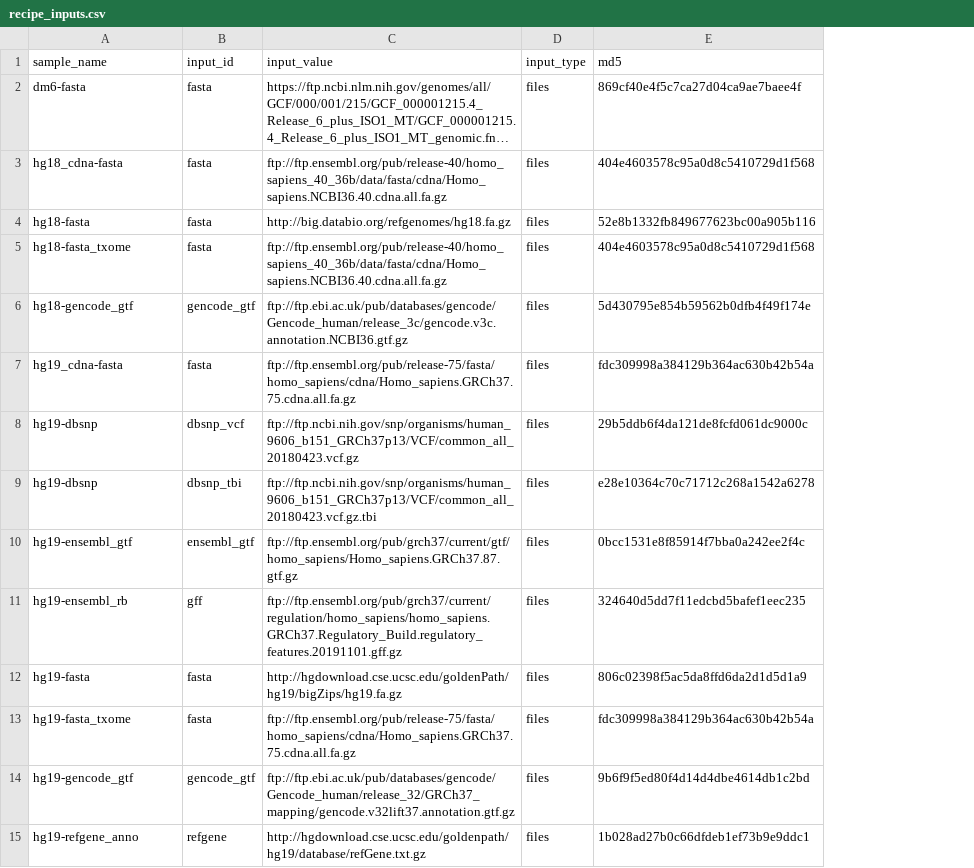
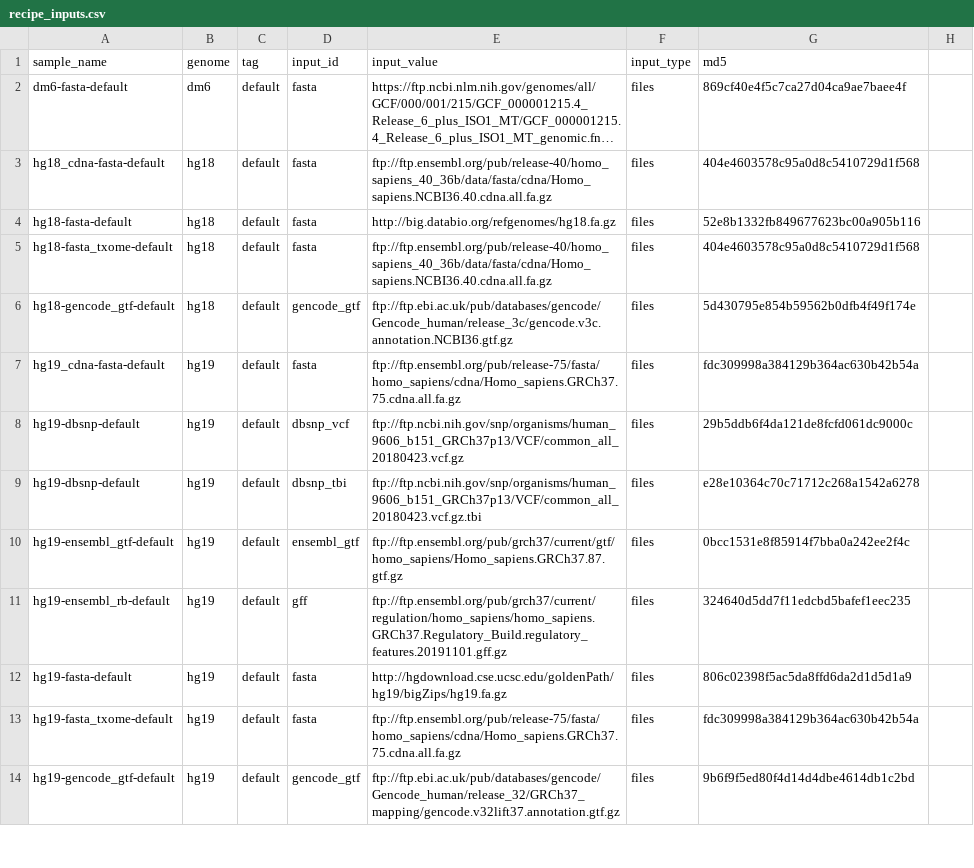
Before and after one commit to refgenie/refgenomes.databio.org, a CSV file: asset_pep/recipe_inputs.csv, drawn as a sheet; only a part is shown; long unchanged cells end in …; removed rows and columns are numbered as before the commit, all else as after; the diff covers the shown part only; the diff names each change by its address in the sheet, - before the commit and + after, or states it on an @@ line.

```diff
--- a/asset_pep/recipe_inputs.csv
+++ b/asset_pep/recipe_inputs.csv
+column B (genome), rows 2-14: dm6 | hg18 | hg18 | hg18 | hg18 | hg19 | hg19 | hg19 | hg19 | hg19 | hg19 | hg19 | hg19
+column C (tag), rows 2-14: all default
+column H, empty
-A2 (sample_name): dm6-fasta
+A2 (sample_name): dm6-fasta-default
-A3 (sample_name): hg18_cdna-fasta
+A3 (sample_name): hg18_cdna-fasta-default
-A4 (sample_name): hg18-fasta
+A4 (sample_name): hg18-fasta-default
-A5 (sample_name): hg18-fasta_txome
+A5 (sample_name): hg18-fasta_txome-default
-A6 (sample_name): hg18-gencode_gtf
+A6 (sample_name): hg18-gencode_gtf-default
-A7 (sample_name): hg19_cdna-fasta
+A7 (sample_name): hg19_cdna-fasta-default
-A8:A9 (sample_name): hg19-dbsnp
+A8:A9 (sample_name): hg19-dbsnp-default
-A10 (sample_name): hg19-ensembl_gtf
+A10 (sample_name): hg19-ensembl_gtf-default
-A11 (sample_name): hg19-ensembl_rb
+A11 (sample_name): hg19-ensembl_rb-default
-A12 (sample_name): hg19-fasta
+A12 (sample_name): hg19-fasta-default
-A13 (sample_name): hg19-fasta_txome
+A13 (sample_name): hg19-fasta_txome-default
-A14 (sample_name): hg19-gencode_gtf
+A14 (sample_name): hg19-gencode_gtf-default
-row 15: hg19-refgene_anno | refgene | http://hgdownload.cse.ucsc.edu/goldenpath/hg19/database/refGene.txt.gz | files | 1b028ad27b0c66dfdeb1ef73b9e9ddc1
```
Also changed, not shown: 1 added row and 43 edited cells elsewhere in this file, asset_pep/assets.csv, 1 other file.
